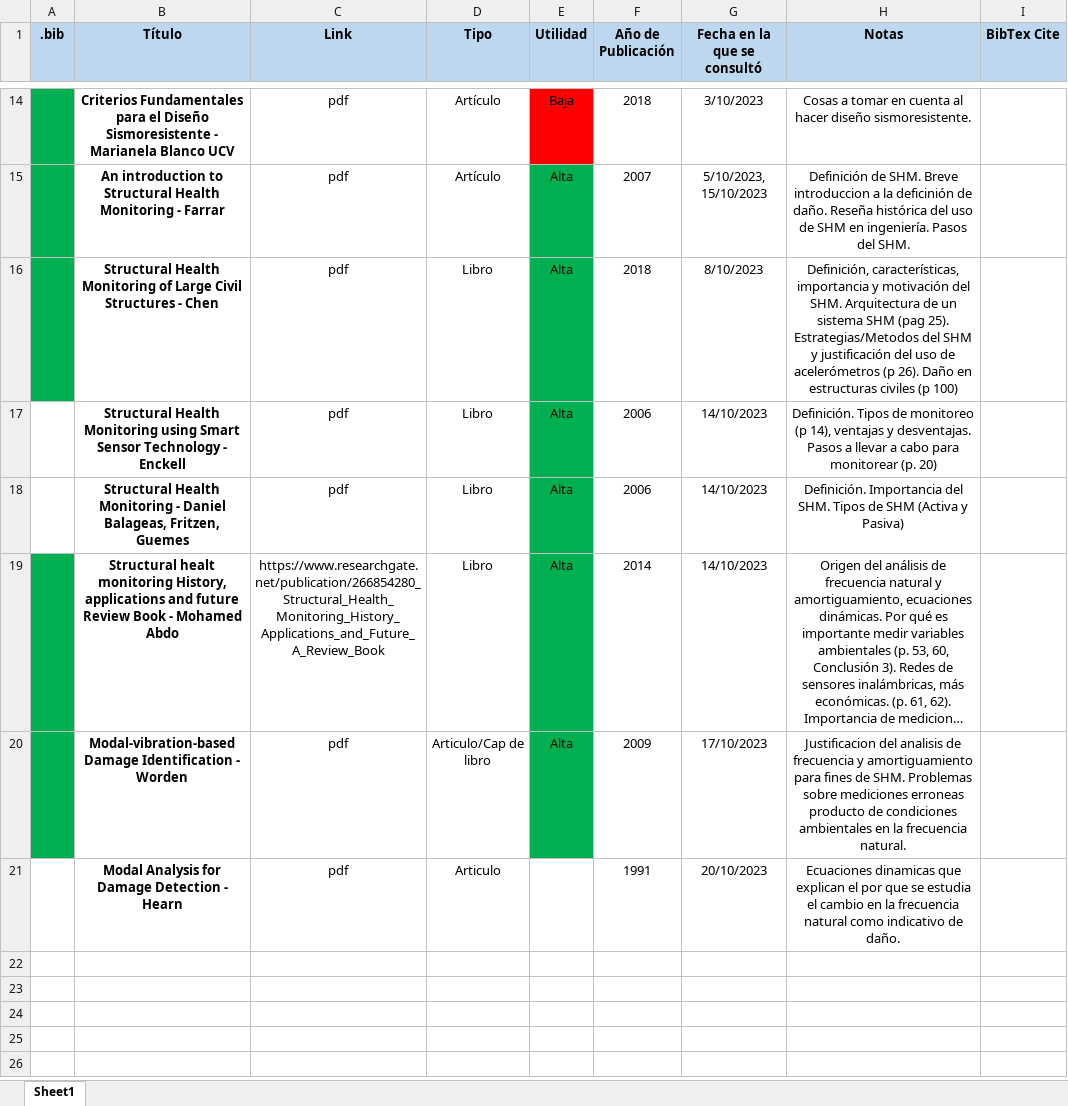
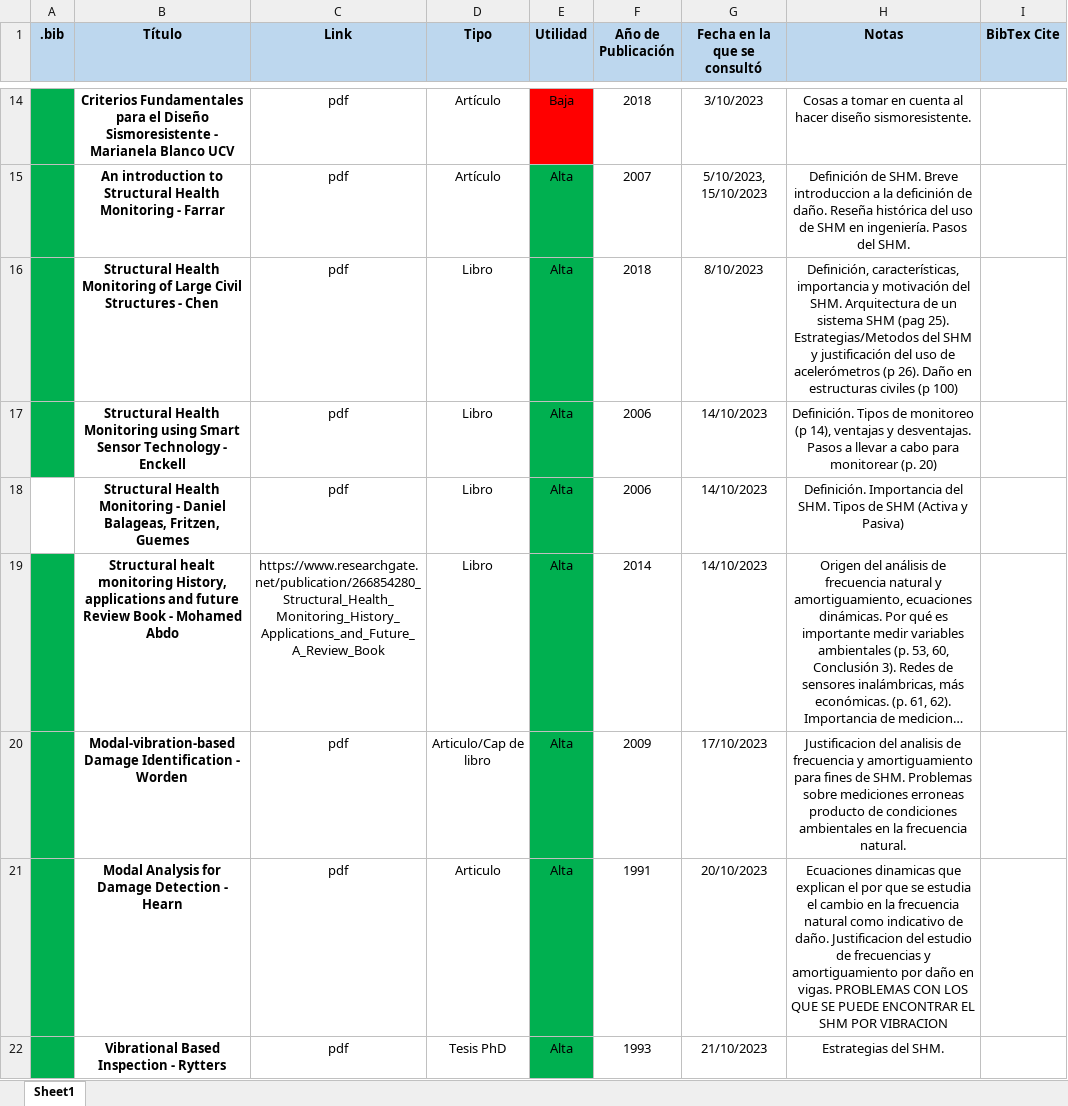
Before and after one commit to alejandrotovar9/TEG_JT_UCV, an Excel workbook: Referencias Consultadas Spreadsheet.xlsx, sheet Sheet1, drawn as a sheet; only a part is shown, gaps mark what is left out; long unchanged cells end in …; values as stored, in another font and other column widths than the file's, no borders; the diff covers the shown part only; the diff names each change by its address in the sheet, - before the commit and + after, or states it on an @@ line.

```diff
--- a/Referencias Consultadas Spreadsheet.xlsx (sheet Sheet1)
+++ b/Referencias Consultadas Spreadsheet.xlsx (sheet Sheet1)
-A17 fill: none
+A17 fill: #00B050
-A21 fill: none
+A21 fill: #00B050
-E21 (Utilidad): (empty)
+E21 (Utilidad): Alta
-E21 fill: none
+E21 fill: #00B050
-H21 (Notas): …de daño.
+H21 (Notas): …de daño. Justificacion del estudio de frecuencias y amortiguamiento por daño en vigas. PROBLEMAS CON LOS QUE SE PUEDE ENCONTRAR EL SHM POR VIBRACION
+row 22:  | Vibrational Based Inspection - Rytters | pdf | Tesis PhD | Alta | 1993 | 21/10/2023 | Estrategias del SHM.
```
Also changed, not shown: 5 added rows elsewhere in this sheet, 8 other files.
